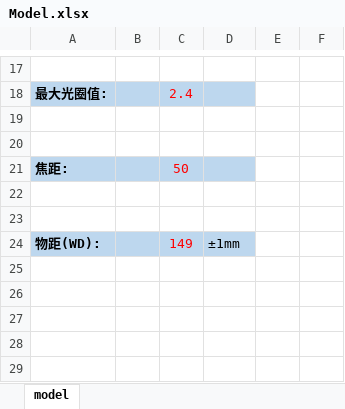
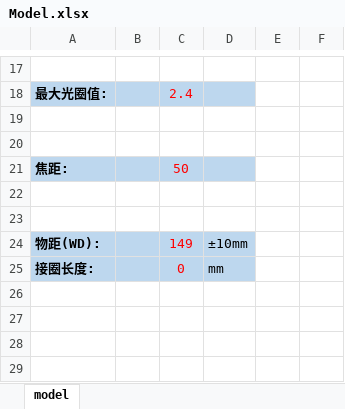
Before and after one commit to wangfeijian/csharp-advanced-tutorial, an Excel workbook: CameraAndLensSelectAndCalc/CameraAndLensSelectAndCalc/Model.xlsx, sheet model, drawn as a sheet; only a part is shown, gaps mark what is left out; values as stored, in another font and other column widths than the file's, no borders; charts and pictures not drawn; the diff names each change by its address in the sheet, - before the commit and + after, or states it on an @@ line.

```diff
--- a/CameraAndLensSelectAndCalc/CameraAndLensSelectAndCalc/Model.xlsx (sheet model)
+++ b/CameraAndLensSelectAndCalc/CameraAndLensSelectAndCalc/Model.xlsx (sheet model)
-D24: ±1mm
+D24: ±10mm
-row 25: (empty)
+row 25: 接圈长度: |  | 0 | mm
-A25:D25 fill: none
+A25:D25 fill: #BDD7EE
```
Also changed, not shown: 14 other files.
